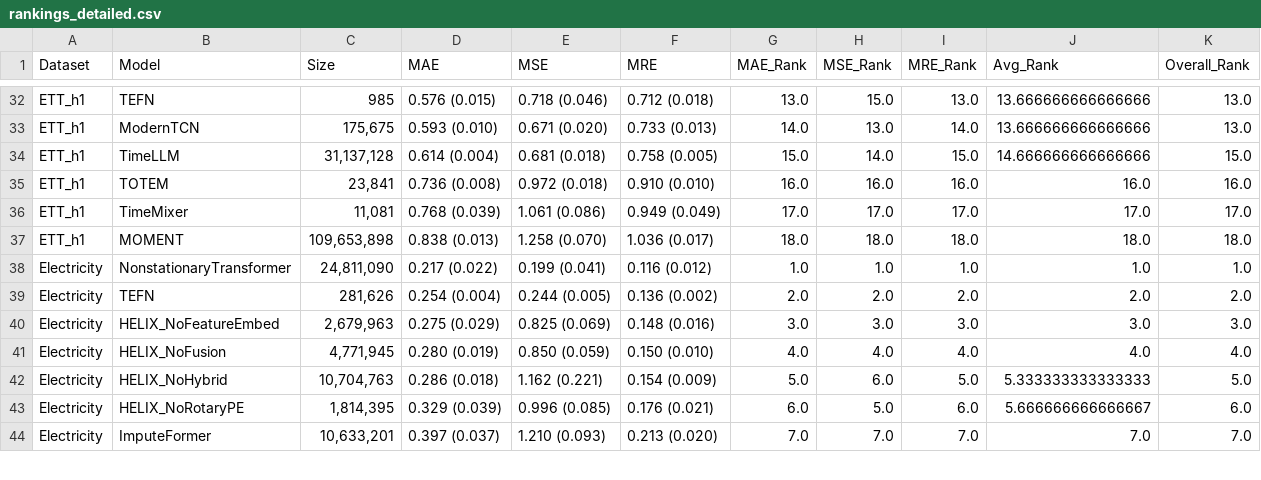
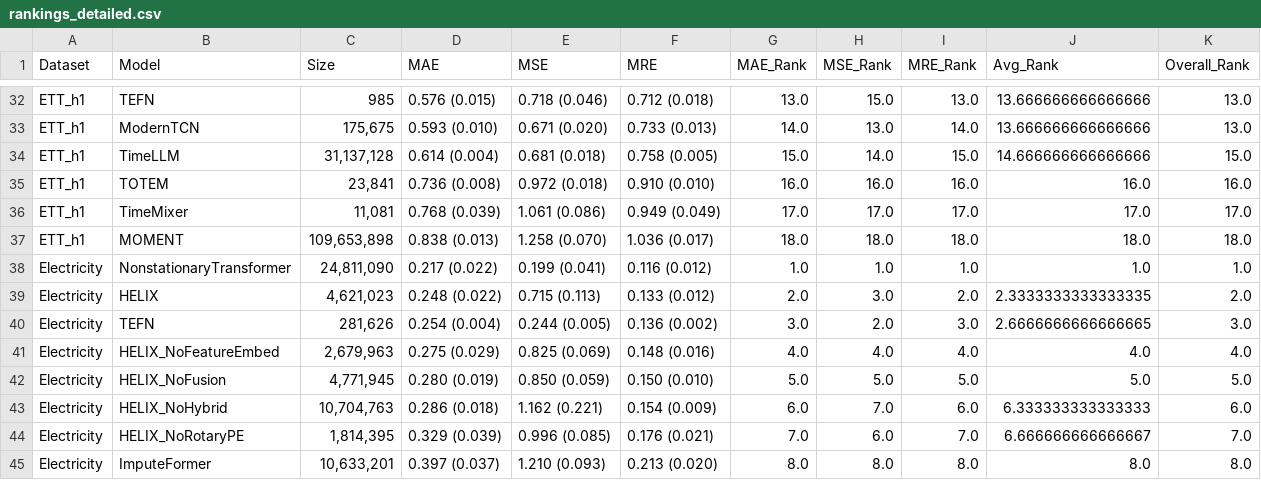
Before and after one commit to milaogou/HELIX, a CSV file: benchmark_code/reproduce_imputation/results_csv/imputation/block05/rankings_detailed.csv, drawn as a sheet; only a part is shown, gaps mark what is left out; the diff covers the shown part only.

```diff
--- a/benchmark_code/reproduce_imputation/results_csv/imputation/block05/rankings_detailed.csv
+++ b/benchmark_code/reproduce_imputation/results_csv/imputation/block05/rankings_detailed.csv
@@ -38,7 +38,8 @@ ETT_h1,MOMENT,"109,653,898",0.838 (0.013),1.258 (0.070),1.036 (0.017),18.0,18.0,
 Electricity,NonstationaryTransformer,"24,811,090",0.217 (0.022),0.199 (0.041),0.116 (0.012),1.0,1.0,1.0,1.0,1.0
-Electricity,TEFN,"281,626",0.254 (0.004),0.244 (0.005),0.136 (0.002),2.0,2.0,2.0,2.0,2.0
-Electricity,HELIX_NoFeatureEmbed,"2,679,963",0.275 (0.029),0.825 (0.069),0.148 (0.016),3.0,3.0,3.0,3.0,3.0
-Electricity,HELIX_NoFusion,"4,771,945",0.280 (0.019),0.850 (0.059),0.150 (0.010),4.0,4.0,4.0,4.0,4.0
-Electricity,HELIX_NoHybrid,"10,704,763",0.286 (0.018),1.162 (0.221),0.154 (0.009),5.0,6.0,5.0,5.333333333333333,5.0
-Electricity,HELIX_NoRotaryPE,"1,814,395",0.329 (0.039),0.996 (0.085),0.176 (0.021),6.0,5.0,6.0,5.666666666666667,6.0
-Electricity,ImputeFormer,"10,633,201",0.397 (0.037),1.210 (0.093),0.213 (0.020),7.0,7.0,7.0,7.0,7.0
+Electricity,HELIX,"4,621,023",0.248 (0.022),0.715 (0.113),0.133 (0.012),2.0,3.0,2.0,2.3333333333333335,2.0
+Electricity,TEFN,"281,626",0.254 (0.004),0.244 (0.005),0.136 (0.002),3.0,2.0,3.0,2.6666666666666665,3.0
+Electricity,HELIX_NoFeatureEmbed,"2,679,963",0.275 (0.029),0.825 (0.069),0.148 (0.016),4.0,4.0,4.0,4.0,4.0
+Electricity,HELIX_NoFusion,"4,771,945",0.280 (0.019),0.850 (0.059),0.150 (0.010),5.0,5.0,5.0,5.0,5.0
+Electricity,HELIX_NoHybrid,"10,704,763",0.286 (0.018),1.162 (0.221),0.154 (0.009),6.0,7.0,6.0,6.333333333333333,6.0
+Electricity,HELIX_NoRotaryPE,"1,814,395",0.329 (0.039),0.996 (0.085),0.176 (0.021),7.0,6.0,7.0,6.666666666666667,7.0
+Electricity,ImputeFormer,"10,633,201",0.397 (0.037),1.210 (0.093),0.213 (0.020),8.0,8.0,8.0,8.0,8.0
```
Also changed, not shown: 35 edited cells elsewhere in this file, benchmark_code/reproduce_imputation/results_csv/imputation/point01/Electricity.csv, benchmark_code/reproduce_imputation/results_csv/imputation/point01/rankings_detailed.csv, 22 other files.
